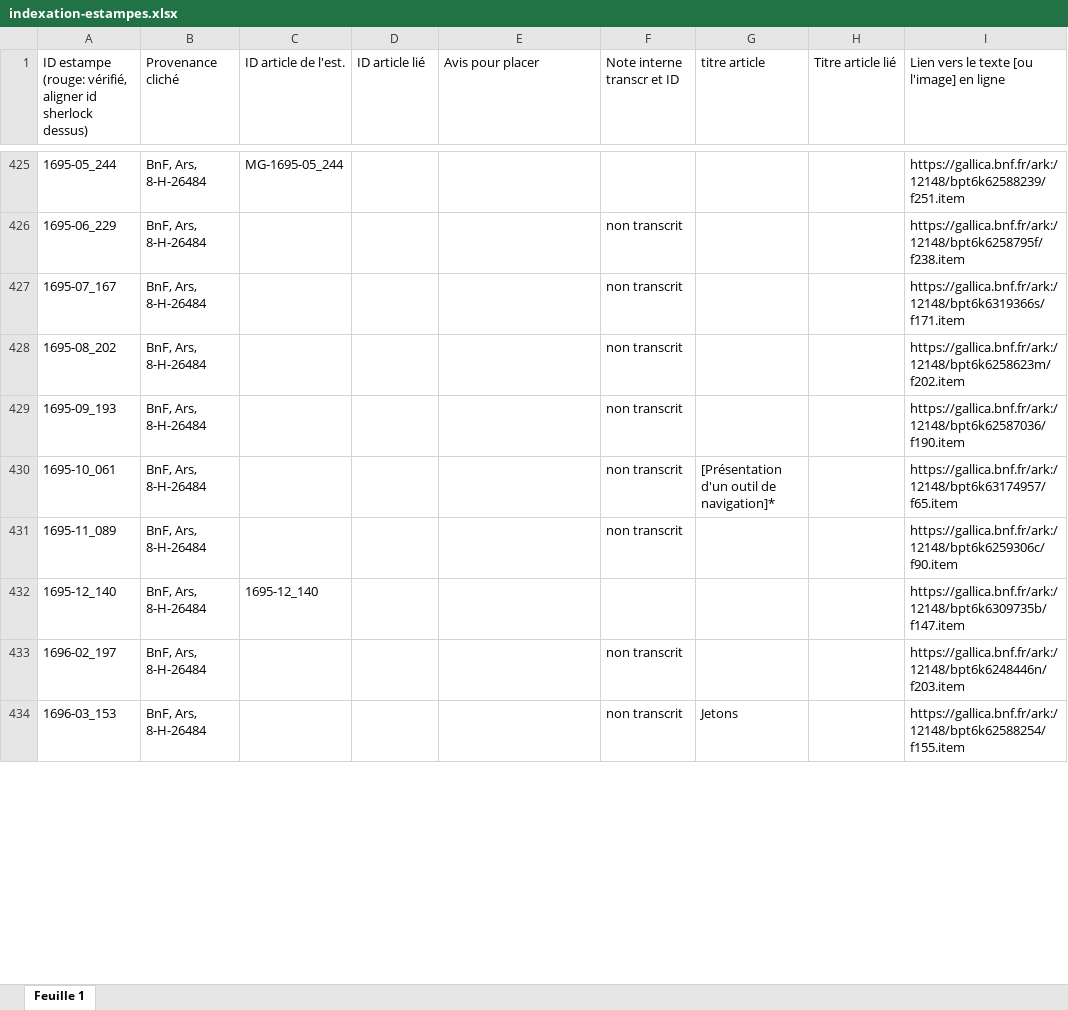
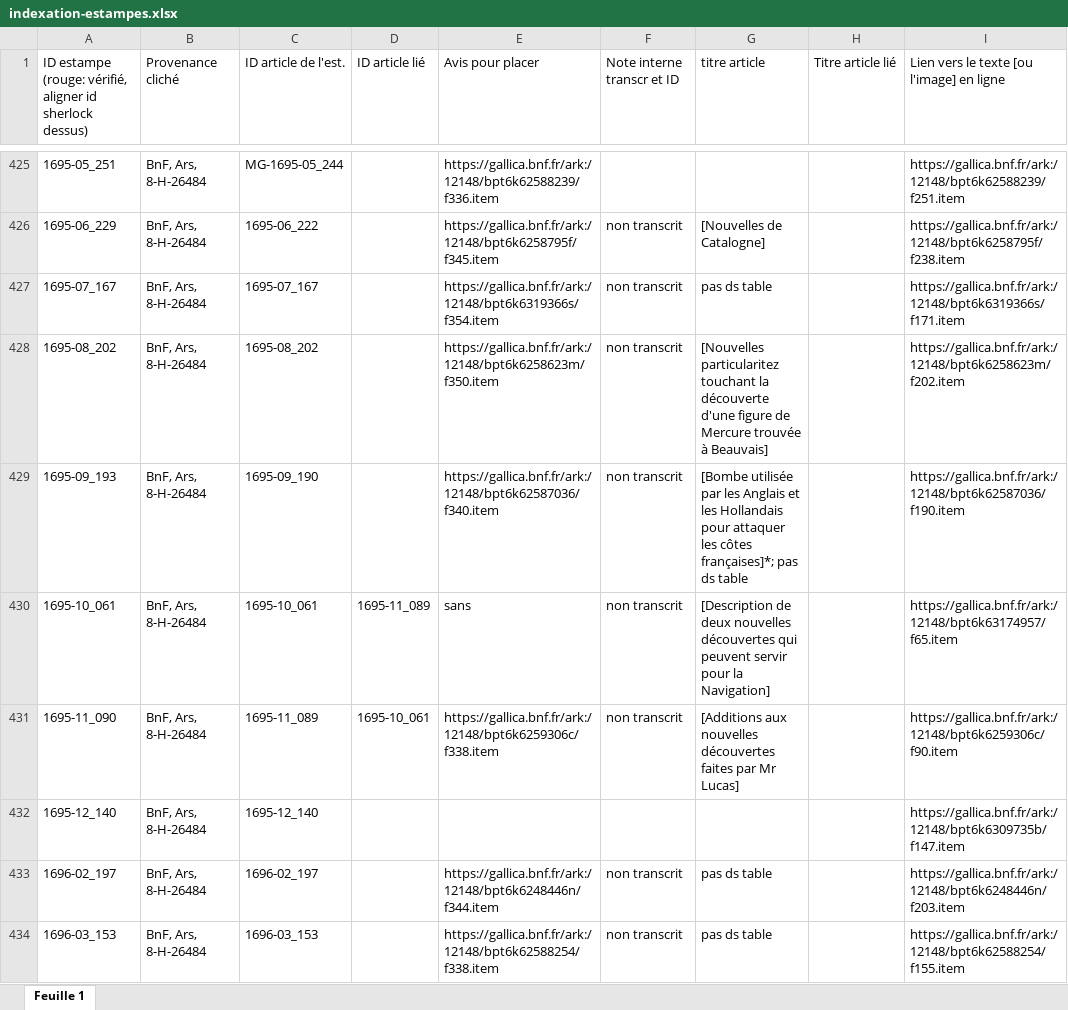
Before and after one commit to sherlock-iremus/mercure-galant-sources, an Excel workbook: indexation-estampes.xlsx, sheet Feuille 1, drawn as a sheet; only a part is shown, gaps mark what is left out; values as stored, in another font and other column widths than the file's, no cell formats; the diff covers the shown part only; the diff names each change by its address in the sheet, - before the commit and + after, or states it on an @@ line.

Commit message:
ID est et ID articles
jsq 1697-08

```diff
--- a/indexation-estampes.xlsx (sheet Feuille 1)
+++ b/indexation-estampes.xlsx (sheet Feuille 1)
-A425: 1695-05_244
+A425: 1695-05_251
-E425 (Avis pour placer): (empty)
+E425 (Avis pour placer): https://gallica.bnf.fr/ark:/12148/bpt6k62588239/f336.item
-C426 (ID article de l'est.): (empty)
+C426 (ID article de l'est.): 1695-06_222
-E426 (Avis pour placer): (empty)
+E426 (Avis pour placer): https://gallica.bnf.fr/ark:/12148/bpt6k6258795f/f345.item
-G426 (titre article): (empty)
+G426 (titre article): [Nouvelles de Catalogne]
-C427 (ID article de l'est.): (empty)
+C427 (ID article de l'est.): 1695-07_167
-E427 (Avis pour placer): (empty)
+E427 (Avis pour placer): https://gallica.bnf.fr/ark:/12148/bpt6k6319366s/f354.item
-G427 (titre article): (empty)
+G427 (titre article): pas ds table
-C428 (ID article de l'est.): (empty)
+C428 (ID article de l'est.): 1695-08_202
-E428 (Avis pour placer): (empty)
+E428 (Avis pour placer): https://gallica.bnf.fr/ark:/12148/bpt6k6258623m/f350.item
-G428 (titre article): (empty)
+G428 (titre article): [Nouvelles particularitez touchant la découverte d'une figure de Mercure trouvée à Beauvais]
-C429 (ID article de l'est.): (empty)
+C429 (ID article de l'est.): 1695-09_190
-E429 (Avis pour placer): (empty)
+E429 (Avis pour placer): https://gallica.bnf.fr/ark:/12148/bpt6k62587036/f340.item
-G429 (titre article): (empty)
+G429 (titre article): [Bombe utilisée par les Anglais et les Hollandais pour attaquer les côtes françaises]*; pas ds table
-C430 (ID article de l'est.): (empty)
+C430 (ID article de l'est.): 1695-10_061
-D430 (ID article lié): (empty)
+D430 (ID article lié): 1695-11_089
-E430 (Avis pour placer): (empty)
+E430 (Avis pour placer): sans
-G430 (titre article): [Présentation d'un outil de navigation]*
+G430 (titre article): [Description de deux nouvelles découvertes qui peuvent servir pour la Navigation]
-A431: 1695-11_089
+A431: 1695-11_090
-C431 (ID article de l'est.): (empty)
+C431 (ID article de l'est.): 1695-11_089
-D431 (ID article lié): (empty)
+D431 (ID article lié): 1695-10_061
-E431 (Avis pour placer): (empty)
+E431 (Avis pour placer): https://gallica.bnf.fr/ark:/12148/bpt6k6259306c/f338.item
-G431 (titre article): (empty)
+G431 (titre article): [Additions aux nouvelles découvertes faites par Mr Lucas]
-C433 (ID article de l'est.): (empty)
+C433 (ID article de l'est.): 1696-02_197
-E433 (Avis pour placer): (empty)
+E433 (Avis pour placer): https://gallica.bnf.fr/ark:/12148/bpt6k6248446n/f344.item
-G433 (titre article): (empty)
+G433 (titre article): pas ds table
-C434 (ID article de l'est.): (empty)
+C434 (ID article de l'est.): 1696-03_153
-E434 (Avis pour placer): (empty)
+E434 (Avis pour placer): https://gallica.bnf.fr/ark:/12148/bpt6k62588254/f338.item
-G434 (titre article): Jetons
+G434 (titre article): pas ds table
```
Also changed, not shown: 105 edited cells elsewhere in this sheet, cell formats.
